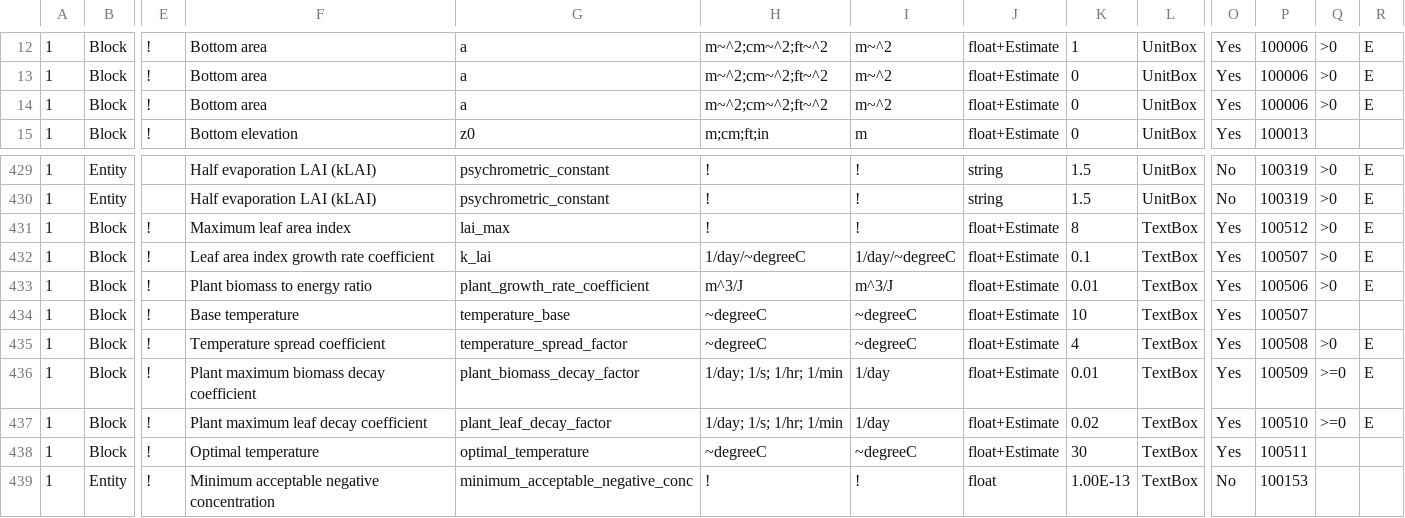
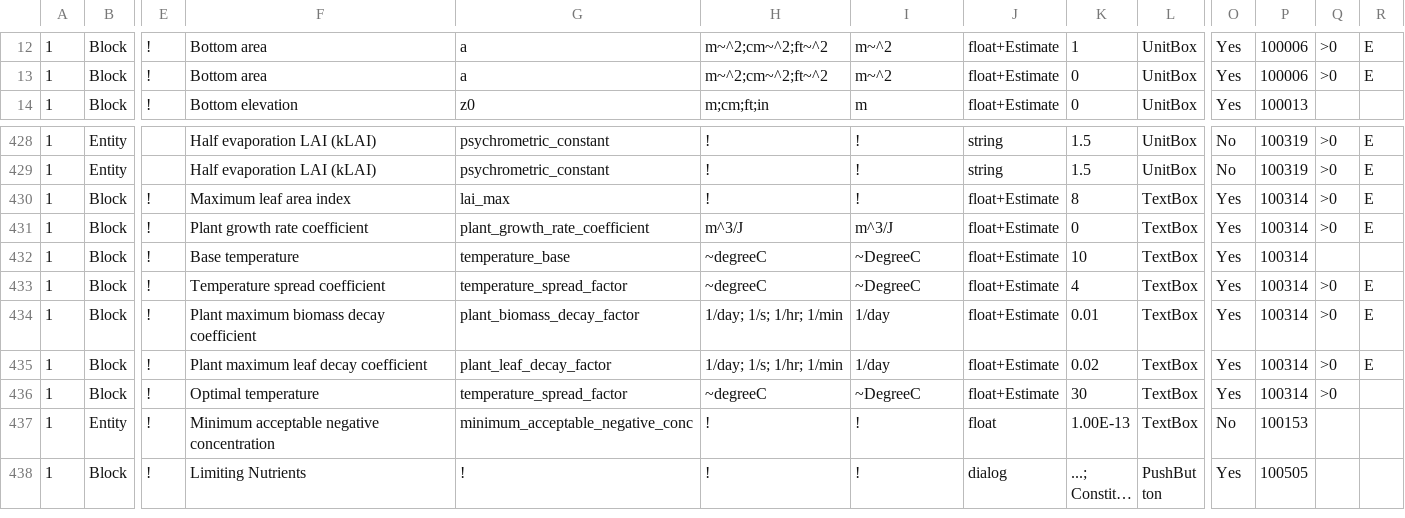
Before and after one commit to ArashMassoudieh/GIFMod, a CSV file: GIFModGUIPropList.csv, drawn as a sheet; only a part is shown, gaps mark what is left out; the shorter side is filled out with more unchanged rows; long unchanged cells end in …; removed rows and columns are numbered as before the commit, all else as after; rows hold the shown columns only; the diff names each change by its address in the sheet, - before the commit and + after, or states it on an @@ line.

```diff
--- a/GIFModGUIPropList.csv
+++ b/GIFModGUIPropList.csv
-row 14: 1 | Block | ! | Bottom area | a | m~^2;cm~^2;ft~^2 | m~^2 | float+Estimate | 0 | UnitBox | Yes | 100006 | >0 | E
-P430: 100512
+P430: 100314
-row 432: 1 | Block | ! | Leaf area index growth rate coefficient | k_lai | 1/day/~degreeC | 1/day/~degreeC | float+Estimate | 0.1 | TextBox | Yes | 100507 | >0 | E
-F431: Plant biomass to energy ratio
+F431: Plant growth rate coefficient
-K431: 0.01
+K431: 0
-P431: 100506
+P431: 100314
-I432:I433: ~degreeC
+I432:I433: ~DegreeC
-P432: 100507
+P432: 100314
-P433: 100508
+P433: 100314
-P434: 100509
+P434: 100314
-Q434:Q435: >=0
+Q434:Q435: >0
-P435: 100510
+P435: 100314
-G436: optimal_temperature
+G436: temperature_spread_factor
-I436: ~degreeC
+I436: ~DegreeC
-P436: 100511
+P436: 100314
-Q436: (empty)
+Q436: >0
```
Also changed, not shown: 15 other files.
